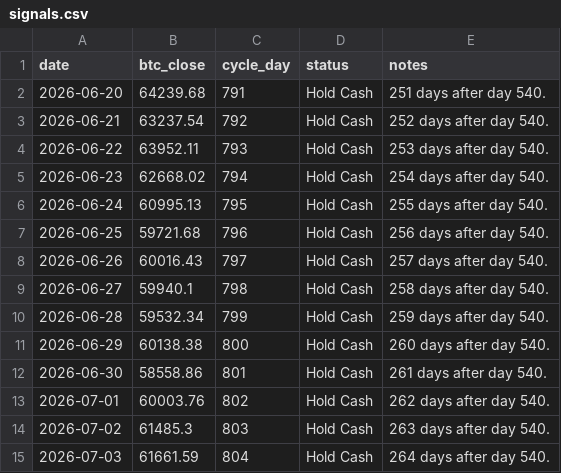
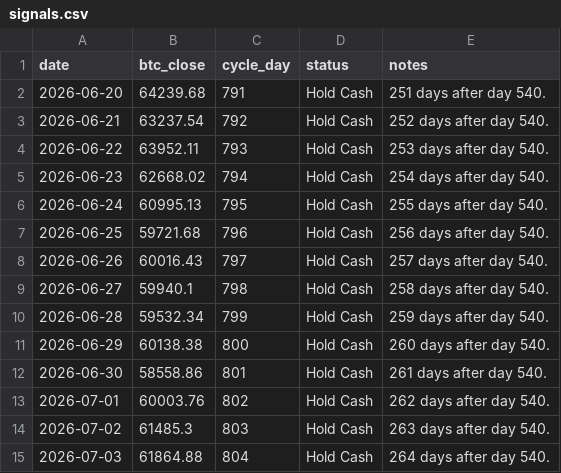
Before and after one commit to AIPeterLab/btc-cycle-signal-desk, a CSV file: data/signals.csv, drawn as a sheet.

Commit message:
Update BTC cycle signal data

```diff
--- a/data/signals.csv
+++ b/data/signals.csv
@@ -14,2 +14,2 @@ date,btc_close,cycle_day,status,notes
 2026-07-02,61485.3,803,Hold Cash,263 days after day 540.
-2026-07-03,61661.59,804,Hold Cash,264 days after day 540.
+2026-07-03,61864.88,804,Hold Cash,264 days after day 540.
```
Also changed, not shown: 1 other file.
